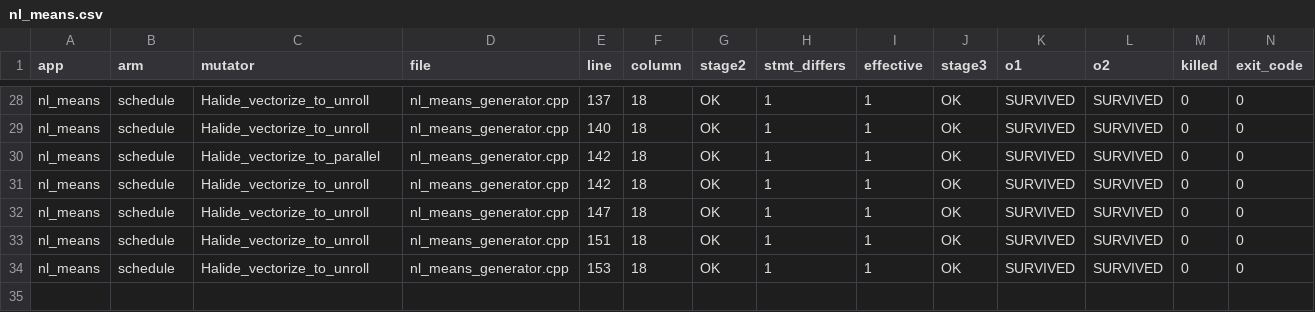
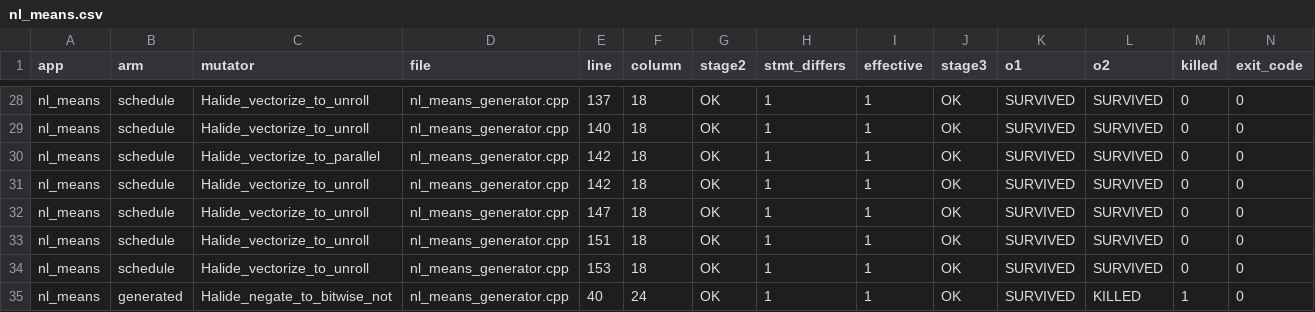
Before and after one commit to ardier/Halide-mutation, a CSV file: mutation/results-full-sweep/nl_means.csv, drawn as a sheet; only a part is shown, gaps mark what is left out; rows hold the shown columns only; the diff names each change by its address in the sheet, - before the commit and + after, or states it on an @@ line.

```diff
--- a/mutation/results-full-sweep/nl_means.csv
+++ b/mutation/results-full-sweep/nl_means.csv
+row 35: nl_means | generated | Halide_negate_to_bitwise_not | nl_means_generator.cpp | 40 | 24 | OK | 1 | 1 | OK | SURVIVED | KILLED | 1 | 0
```
Also changed, not shown: 2 other files.
